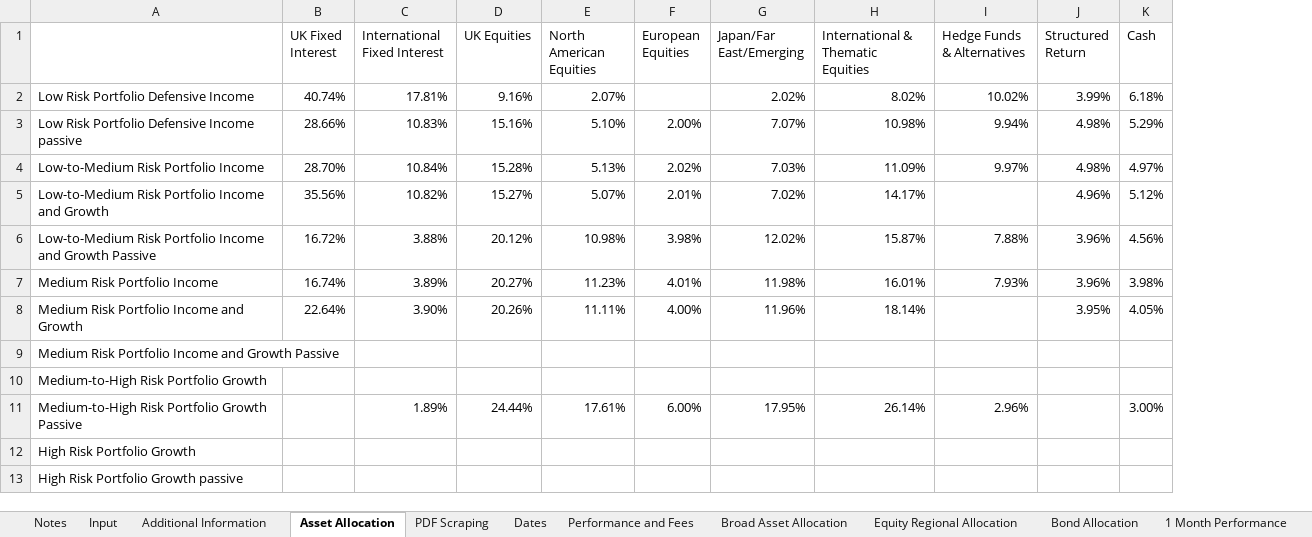
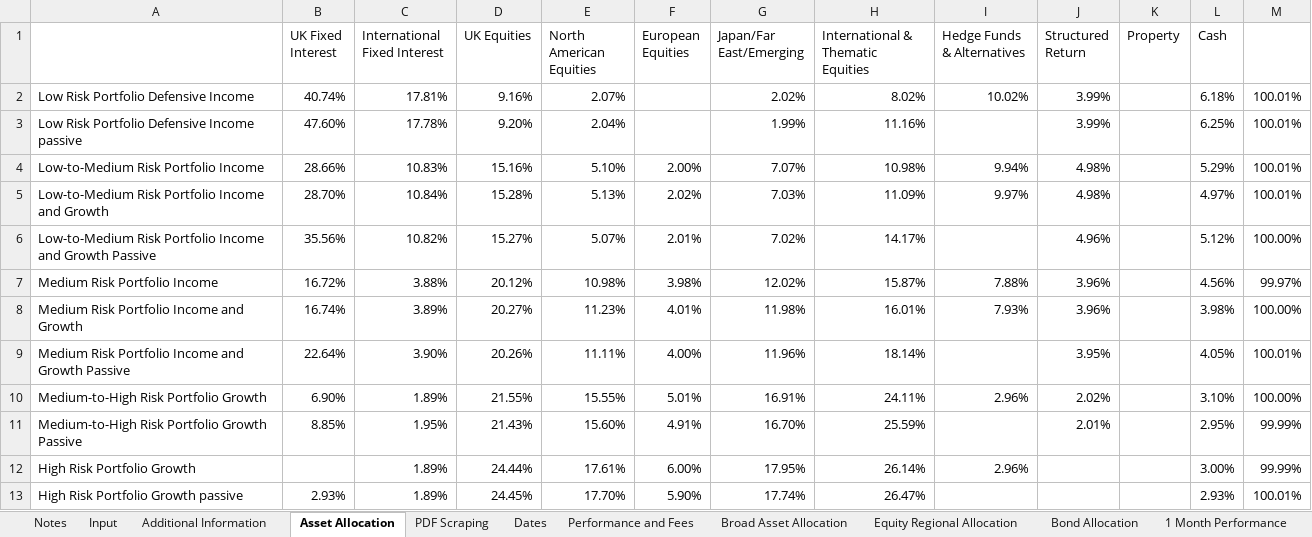
Before and after one commit to PashaBiker/pdf_scraping, an Excel workbook: 2_milestone/Brooks/Brooks Macdonald.xlsm, sheet Asset Allocation, drawn as a sheet; only a part is shown; values as stored, in another font and other column widths than the file's, no borders; removed rows and columns are numbered as before the commit, all else as after; the diff covers the shown part only; the diff names each change by its address in the sheet, - before the commit and + after, or states it on an @@ line.

```diff
--- a/2_milestone/Brooks/Brooks Macdonald.xlsm (sheet Asset Allocation)
+++ b/2_milestone/Brooks/Brooks Macdonald.xlsm (sheet Asset Allocation)
+column K (Property), empty
+column M, row 2: 100.01%; rows 4-10: 100.01% | 100.01% | 100.00% | 99.97% | 100.00% | 100.01% | 100.00%; rows 12-13: 99.99% | 100.01%
+row 3: Low Risk Portfolio Defensive Income passive | 47.60% | 17.78% | 9.20% | 2.04% |  | 1.99% | 11.16% |  | 3.99% |  | 6.25% | 100.01%
-A4: Low Risk Portfolio Defensive Income passive
+A4: Low-to-Medium Risk Portfolio Income
-A5: Low-to-Medium Risk Portfolio Income
+A5: Low-to-Medium Risk Portfolio Income and Growth
-A6: …and Growth
+A6: …and Growth Passive
-A7: Low-to-Medium Risk Portfolio Income and Growth Passive
+A7: Medium Risk Portfolio Income
-A8: Medium Risk Portfolio Income
+A8: Medium Risk Portfolio Income and Growth
-A9: Medium Risk Portfolio Income and Growth
+A9: Medium Risk Portfolio Income and Growth Passive
-row 9: Medium Risk Portfolio Income and Growth Passive
-B10 (UK Fixed Interest): (empty)
+B10 (UK Fixed Interest): 6.90%
-C10 (International Fixed Interest): (empty)
+C10 (International Fixed Interest): 1.89%
-D10 (UK Equities): (empty)
+D10 (UK Equities): 21.55%
-E10 (North American Equities): (empty)
+E10 (North American Equities): 15.55%
-F10 (European Equities): (empty)
+F10 (European Equities): 5.01%
-G10 (Japan/Far East/Emerging): (empty)
+G10 (Japan/Far East/Emerging): 16.91%
-H10: (empty)
+H10: 24.11%
-I10 (Hedge Funds & Alternatives): (empty)
+I10 (Hedge Funds & Alternatives): 2.96%
-J10 (Structured Return): (empty)
+J10 (Structured Return): 2.02%
-L10 (Cash): (empty)
+L10 (Cash): 3.10%
+row 11: Medium-to-High Risk Portfolio Growth Passive | 8.85% | 1.95% | 21.43% | 15.60% | 4.91% | 16.70% | 25.59% |  | 2.01% |  | 2.95% | 99.99%
-A12: Medium-to-High Risk Portfolio Growth Passive
+A12: High Risk Portfolio Growth
-row 12: High Risk Portfolio Growth
-B13 (UK Fixed Interest): (empty)
+B13 (UK Fixed Interest): 2.93%
-C13 (International Fixed Interest): (empty)
+C13 (International Fixed Interest): 1.89%
-D13 (UK Equities): (empty)
+D13 (UK Equities): 24.45%
-E13 (North American Equities): (empty)
+E13 (North American Equities): 17.70%
-F13 (European Equities): (empty)
+F13 (European Equities): 5.90%
-G13 (Japan/Far East/Emerging): (empty)
+G13 (Japan/Far East/Emerging): 17.74%
-H13: (empty)
+H13: 26.47%
-L13 (Cash): (empty)
+L13 (Cash): 2.93%
```
Also changed, not shown: 42 edited cells elsewhere in this sheet, sheet Equity Regional Allocation, sheet Broad Asset Allocation, sheet Additional Information, sheet Performance and Fees, sheet Dates, sheet Bond Allocation, 2 more sheets, formulas that keep their value, 5 other files.
